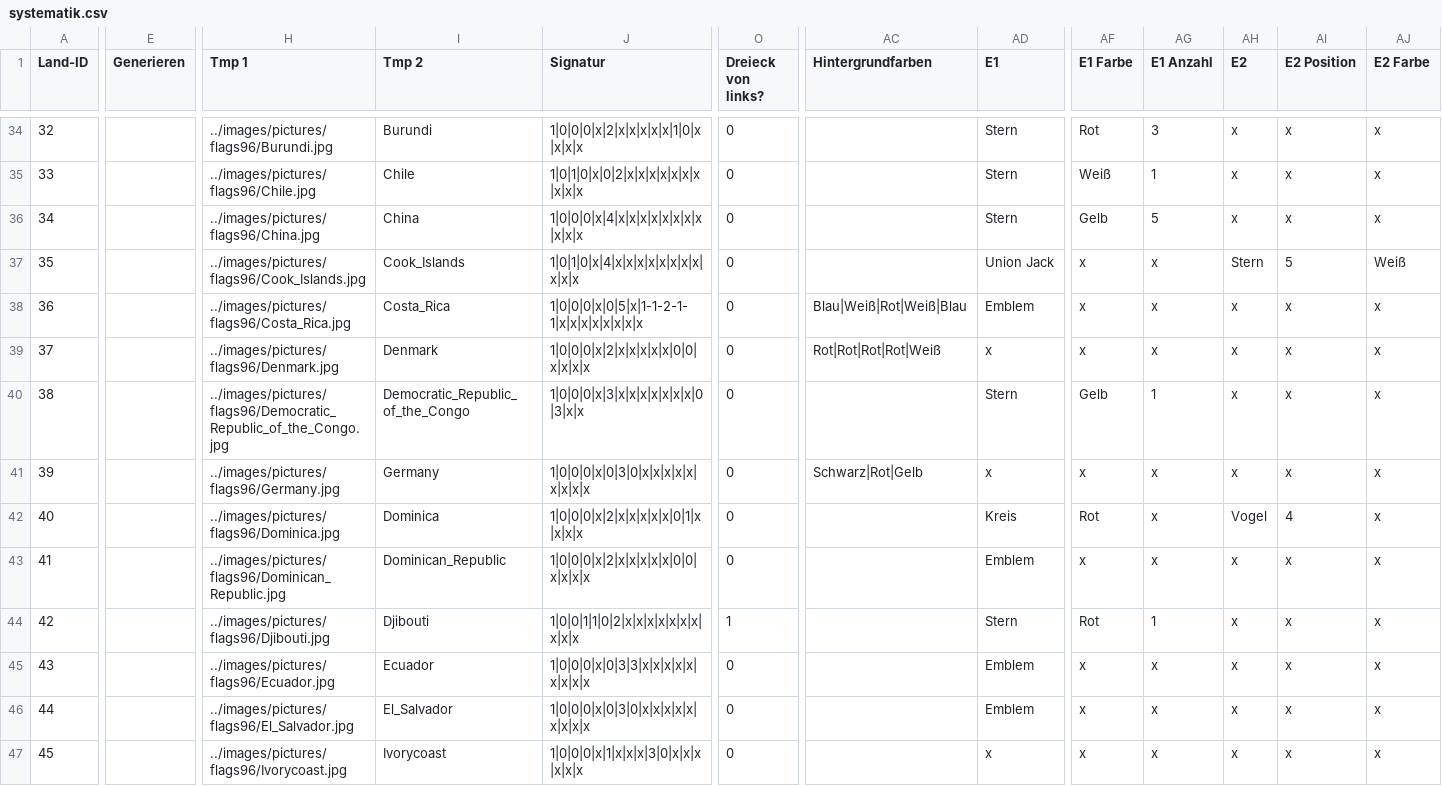
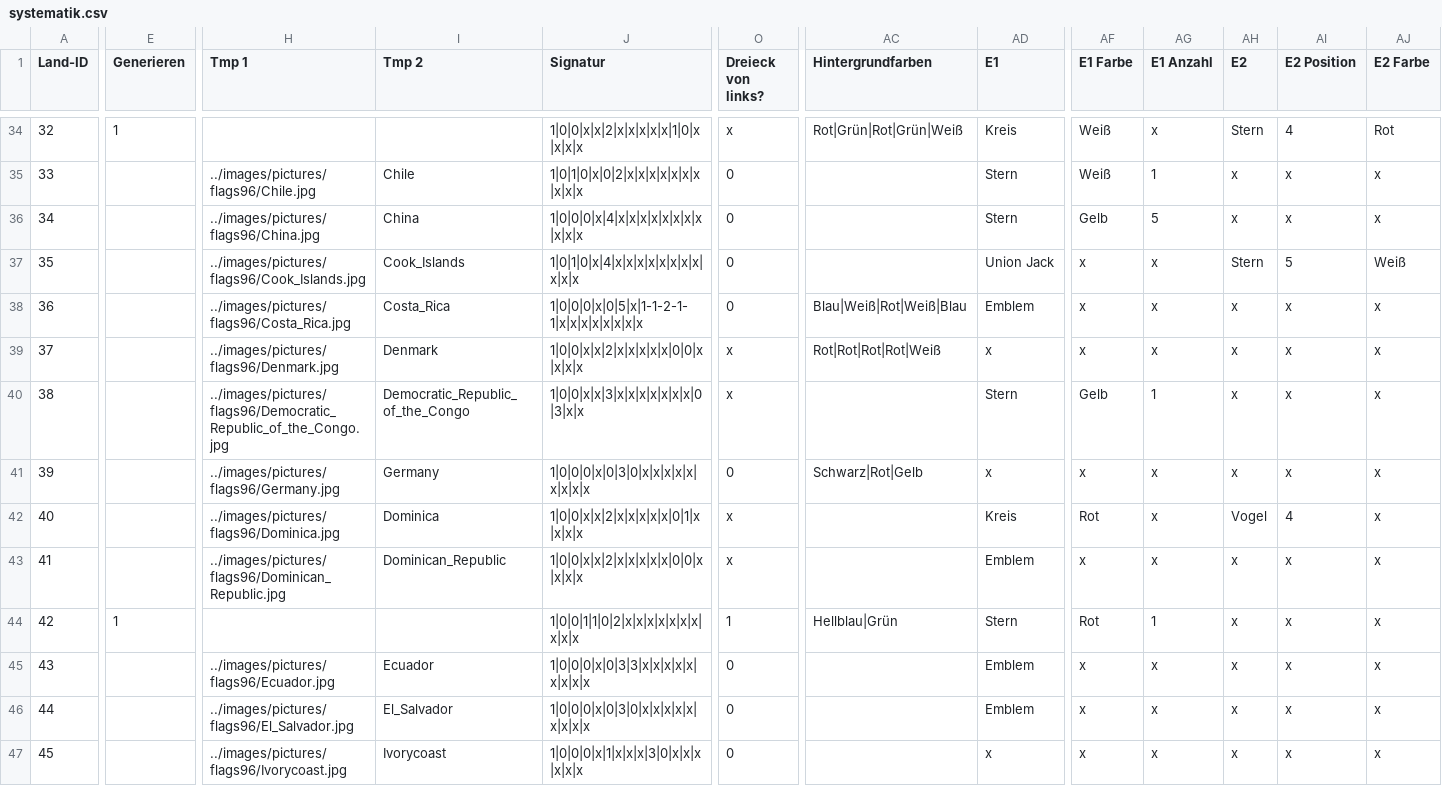
Before and after one commit to Perminides/ThosSuite, a CSV file: docs/flaggen/systematik.csv, drawn as a sheet; only a part is shown, gaps mark what is left out; the diff covers the shown part only; the diff names each change by its address in the sheet, - before the commit and + after, or states it on an @@ line.

```diff
--- a/docs/flaggen/systematik.csv
+++ b/docs/flaggen/systematik.csv
-E34 (Generieren): (empty)
+E34 (Generieren): 1
-H34 (Tmp 1): ../images/pictures/flags96/Burundi.jpg
+H34 (Tmp 1): (empty)
-I34 (Tmp 2): Burundi
+I34 (Tmp 2): (empty)
-J34 (Signatur): 1|0|0|0|x|2|x|x|x|x|x|1|0|x|x|x|x
+J34 (Signatur): 1|0|0|x|x|2|x|x|x|x|x|1|0|x|x|x|x
-O34 (Dreieck von links?): 0
+O34 (Dreieck von links?): x
-AC34 (Hintergrundfarben): (empty)
+AC34 (Hintergrundfarben): Rot|Grün|Rot|Grün|Weiß
-AD34 (E1): Stern
+AD34 (E1): Kreis
-AF34 (E1 Farbe): Rot
+AF34 (E1 Farbe): Weiß
-AG34 (E1 Anzahl): 3
+AG34 (E1 Anzahl): x
-AH34 (E2): x
+AH34 (E2): Stern
-AI34 (E2 Position): x
+AI34 (E2 Position): 4
-AJ34 (E2 Farbe): x
+AJ34 (E2 Farbe): Rot
-J39 (Signatur): 1|0|0|0|x|2|x|x|x|x|x|0|0|x|x|x|x
+J39 (Signatur): 1|0|0|x|x|2|x|x|x|x|x|0|0|x|x|x|x
-O39:O40 (Dreieck von links?): 0
+O39:O40 (Dreieck von links?): x
-J40 (Signatur): 1|0|0|0|x|3|x|x|x|x|x|x|x|0|3|x|x
+J40 (Signatur): 1|0|0|x|x|3|x|x|x|x|x|x|x|0|3|x|x
-J42 (Signatur): 1|0|0|0|x|2|x|x|x|x|x|0|1|x|x|x|x
+J42 (Signatur): 1|0|0|x|x|2|x|x|x|x|x|0|1|x|x|x|x
-O42:O43 (Dreieck von links?): 0
+O42:O43 (Dreieck von links?): x
-J43 (Signatur): 1|0|0|0|x|2|x|x|x|x|x|0|0|x|x|x|x
+J43 (Signatur): 1|0|0|x|x|2|x|x|x|x|x|0|0|x|x|x|x
-E44 (Generieren): (empty)
+E44 (Generieren): 1
-H44 (Tmp 1): ../images/pictures/flags96/Djibouti.jpg
+H44 (Tmp 1): (empty)
-I44 (Tmp 2): Djibouti
+I44 (Tmp 2): (empty)
-AC44 (Hintergrundfarben): (empty)
+AC44 (Hintergrundfarben): Hellblau|Grün
```
Also changed, not shown: 81 edited cells elsewhere in this file, 9 other files.
